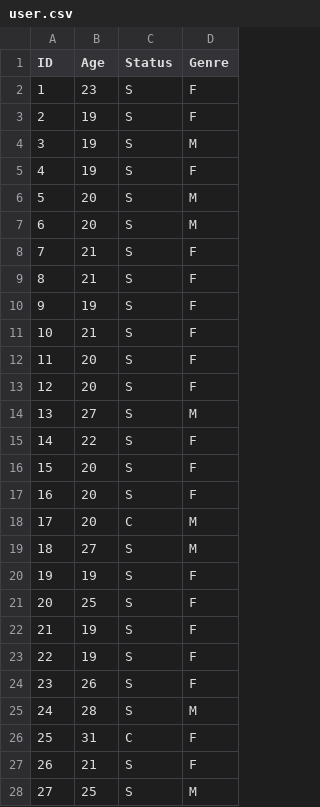
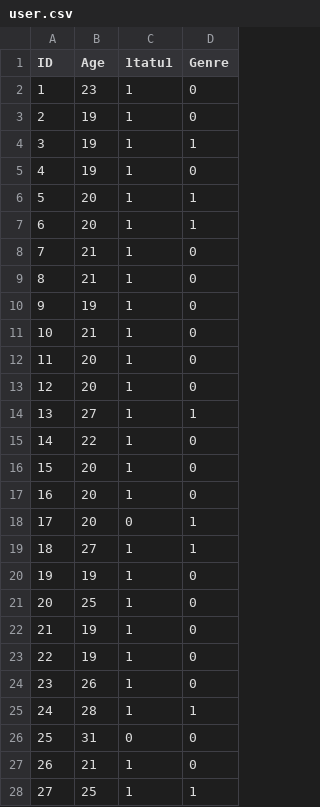
Before and after one commit to Avrgebro/TuristApp-recsystem, a CSV file: user.csv, drawn as a sheet; only a part is shown; the diff covers the shown part only.

```diff
--- a/user.csv
+++ b/user.csv
@@ -1,28 +1,28 @@
-ID,Age,Status,Genre
-1,23,S,F
-2,19,S,F
-3,19,S,M
-4,19,S,F
-5,20,S,M
-6,20,S,M
-7,21,S,F
-8,21,S,F
-9,19,S,F
-10,21,S,F
-11,20,S,F
-12,20,S,F
-13,27,S,M
-14,22,S,F
-15,20,S,F
-16,20,S,F
-17,20,C,M
-18,27,S,M
-19,19,S,F
-20,25,S,F
-21,19,S,F
-22,19,S,F
-23,26,S,F
-24,28,S,M
-25,31,C,F
-26,21,S,F
-27,25,S,M
+ID,Age,1tatu1,Genre
+1,23,1,0
+2,19,1,0
+3,19,1,1
+4,19,1,0
+5,20,1,1
+6,20,1,1
+7,21,1,0
+8,21,1,0
+9,19,1,0
+10,21,1,0
+11,20,1,0
+12,20,1,0
+13,27,1,1
+14,22,1,0
+15,20,1,0
+16,20,1,0
+17,20,0,1
+18,27,1,1
+19,19,1,0
+20,25,1,0
+21,19,1,0
+22,19,1,0
+23,26,1,0
+24,28,1,1
+25,31,0,0
+26,21,1,0
+27,25,1,1
```
Also changed, not shown: 70 edited cells elsewhere in this file, 5 other files.
